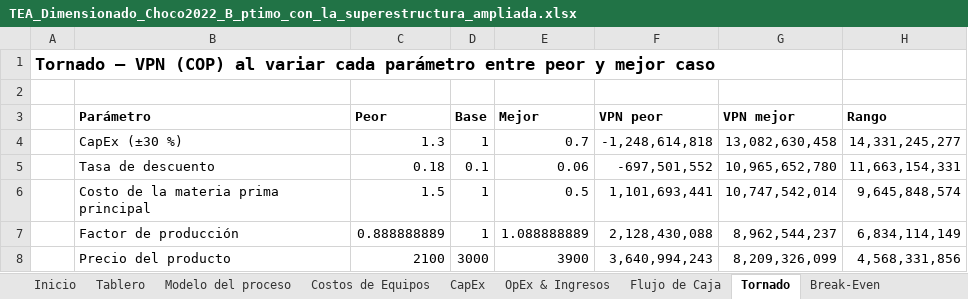
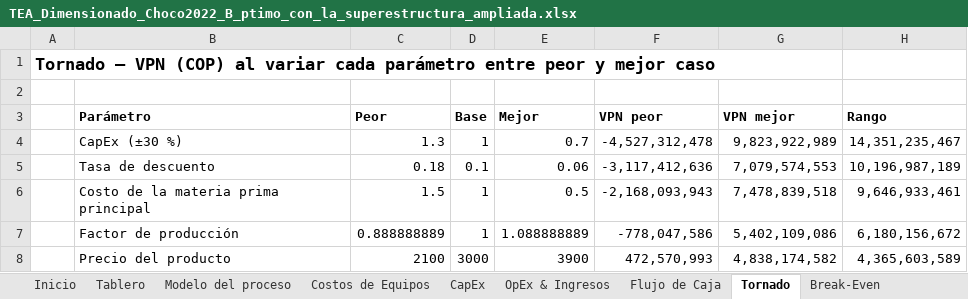
Before and after one commit to juanmurcia-jpg/corsano, an Excel workbook: modelos_pina/TEA_excel/TEA_Dimensionado_Choco2022_B_ptimo_con_la_superestructura_ampliada.xlsx, sheet Tornado, drawn as a sheet; values as stored, in another font and other column widths than the file's, no borders; the diff names each change by its address in the sheet, - before the commit and + after, or states it on an @@ line.

```diff
--- a/modelos_pina/TEA_excel/TEA_Dimensionado_Choco2022_B_ptimo_con_la_superestructura_ampliada.xlsx (sheet Tornado)
+++ b/modelos_pina/TEA_excel/TEA_Dimensionado_Choco2022_B_ptimo_con_la_superestructura_ampliada.xlsx (sheet Tornado)
-F4 (VPN peor): -1,248,614,818
+F4 (VPN peor): -4,527,312,478
-G4 (VPN mejor): 13,082,630,458
+G4 (VPN mejor): 9,823,922,989
-H4 (Rango): 14,331,245,277
+H4 (Rango): 14,351,235,467
-F5 (VPN peor): -697,501,552
+F5 (VPN peor): -3,117,412,636
-G5 (VPN mejor): 10,965,652,780
+G5 (VPN mejor): 7,079,574,553
-H5 (Rango): 11,663,154,331
+H5 (Rango): 10,196,987,189
-F6 (VPN peor): 1,101,693,441
+F6 (VPN peor): -2,168,093,943
-G6 (VPN mejor): 10,747,542,014
+G6 (VPN mejor): 7,478,839,518
-H6 (Rango): 9,645,848,574
+H6 (Rango): 9,646,933,461
-F7 (VPN peor): 2,128,430,088
+F7 (VPN peor): -778,047,586
-G7 (VPN mejor): 8,962,544,237
+G7 (VPN mejor): 5,402,109,086
-H7 (Rango): 6,834,114,149
+H7 (Rango): 6,180,156,672
-F8 (VPN peor): 3,640,994,243
+F8 (VPN peor): 472,570,993
-G8 (VPN mejor): 8,209,326,099
+G8 (VPN mejor): 4,838,174,582
-H8 (Rango): 4,568,331,856
+H8 (Rango): 4,365,603,589
```
Also changed, not shown: sheet Monte Carlo, sheet OpEx & Ingresos, sheet Flujo de Caja, sheet Modelo del proceso, sheet Break-Even, sheet Inicio, 1 more sheet, modelos_pina/TEA_excel/TEA_Dimensionado_Choco2022_A_ptimo_con_la_superestructura_ampliada.xlsx, modelos_pina/TEA_excel/TEA_Dimensionado_Choco2022_A_ptimo_con_la_topolog_a_anterior.xlsx, 56 other files.
